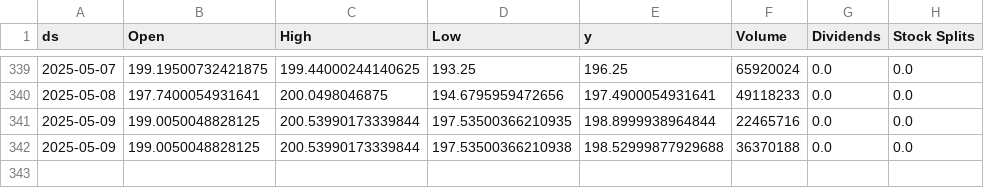
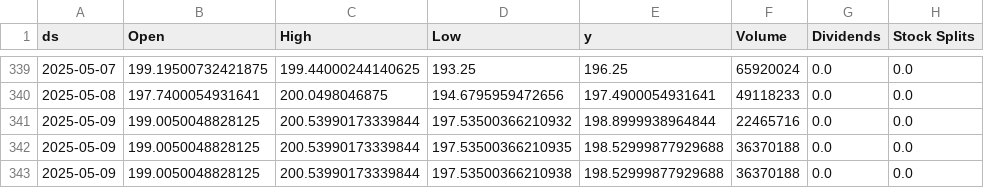
Before and after one commit to seungjoohan/stock-prediction-system, a CSV file: data/AAPL.csv, drawn as a sheet; only a part is shown, gaps mark what is left out.

```diff
--- a/data/AAPL.csv
+++ b/data/AAPL.csv
@@ -340,3 +340,4 @@ ds,Open,High,Low,y,Volume,Dividends,Stock Splits
 2025-05-08,197.7400054931641,200.0498046875,194.6795959472656,197.4900054931641,49118233,0.0,0.0
-2025-05-09,199.0050048828125,200.53990173339844,197.53500366210935,198.8999938964844,22465716,0.0,0.0
+2025-05-09,199.0050048828125,200.53990173339844,197.53500366210932,198.8999938964844,22465716,0.0,0.0
+2025-05-09,199.0050048828125,200.53990173339844,197.53500366210935,198.52999877929688,36370188,0.0,0.0
 2025-05-09,199.0050048828125,200.53990173339844,197.53500366210938,198.52999877929688,36370188,0.0,0.0
```
Also changed, not shown: artifacts/AAPL_metrics.csv, artifacts/GOOG_metrics.csv, 9 other files.
